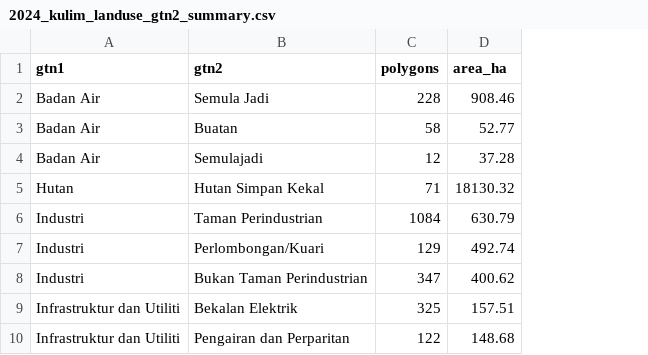
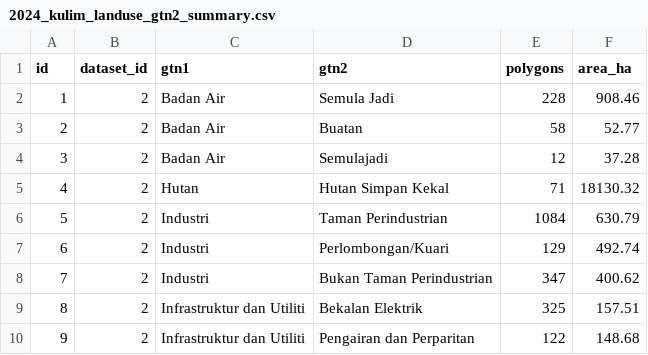
Before and after one commit to AtmosferaUSM/analysis_landuse, a CSV file: data/2024_kulim_landuse_gtn2_summary.csv, drawn as a sheet; only a part is shown; the diff names each change by its address in the sheet, - before the commit and + after, or states it on an @@ line.

Commit message:
Added id columns to the Kulim data.

```diff
--- a/data/2024_kulim_landuse_gtn2_summary.csv
+++ b/data/2024_kulim_landuse_gtn2_summary.csv
+column A (id), rows 2-10: 1 | 2 | 3 | 4 | 5 | 6 | 7 | 8 | 9
+column B (dataset_id), rows 2-10: all 2
```
Also changed, not shown: data/2024_kulim_landuse_summary.csv.
